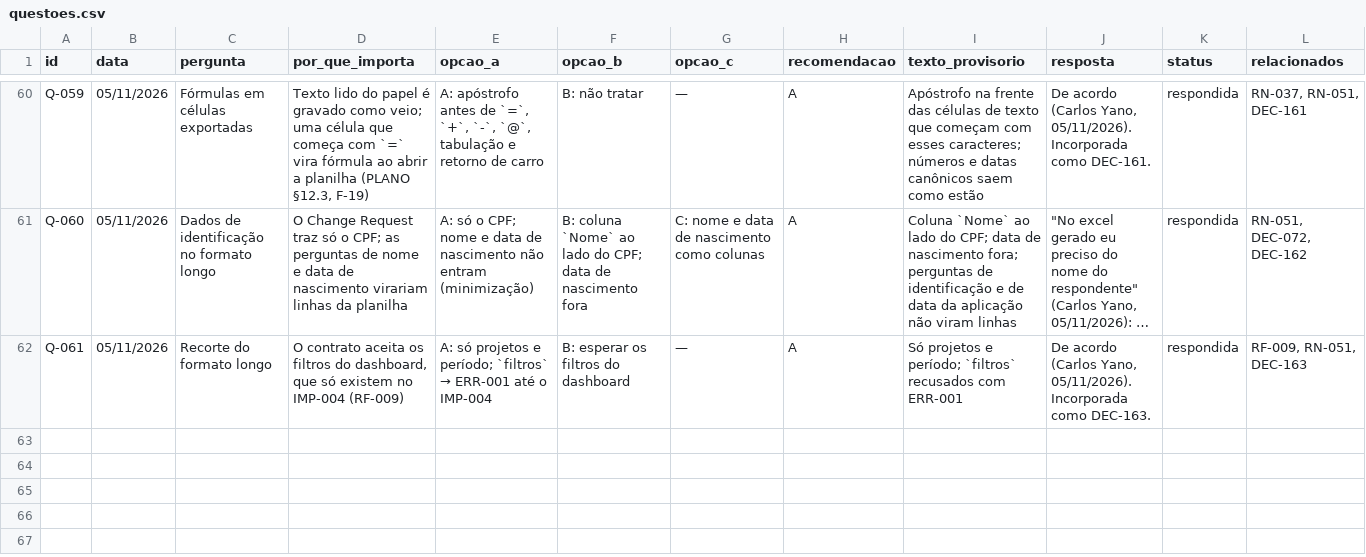
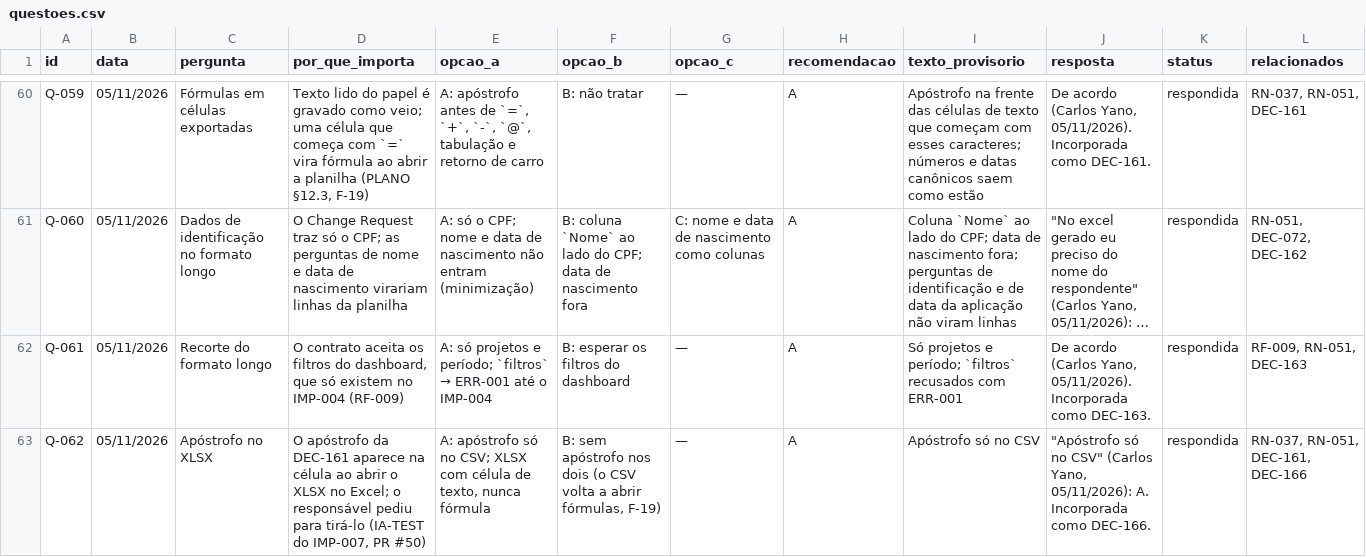
Before and after one commit to carlosyano/MinhaPesquisa, a CSV file: registros/questoes.csv, drawn as a sheet; only a part is shown, gaps mark what is left out; long unchanged cells end in …; the diff names each change by its address in the sheet, - before the commit and + after, or states it on an @@ line.

```diff
--- a/registros/questoes.csv
+++ b/registros/questoes.csv
+row 63: Q-062 | 05/11/2026 | Apóstrofo no XLSX | O apóstrofo da DEC-161 aparece na célula ao abrir o XLSX no Excel; o responsável pediu para tirá-lo (IA-TEST do IMP-007, PR #50) | A: apóstrofo só no CSV; XLSX com célula de texto, nunca fórmula | B: sem apóstrofo nos dois (o CSV volta a abrir fórmulas, F-19) | — | A | Apóstrofo só no CSV | "Apóstrofo só no CSV" (Carlos Yano, 05/11/2026): A. Incorporada como DEC-166. | respondida | RN-037, RN-051, DEC-161, DEC-166
```
Also changed, not shown: registros/controle_mudancas.csv, registros/plano_incrementos.csv, 5 other files.
